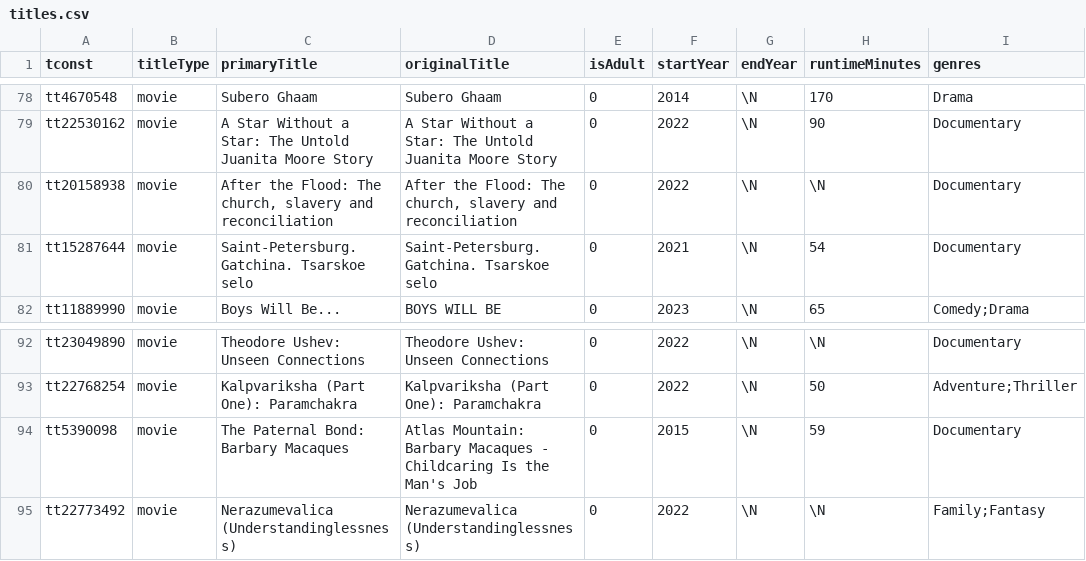
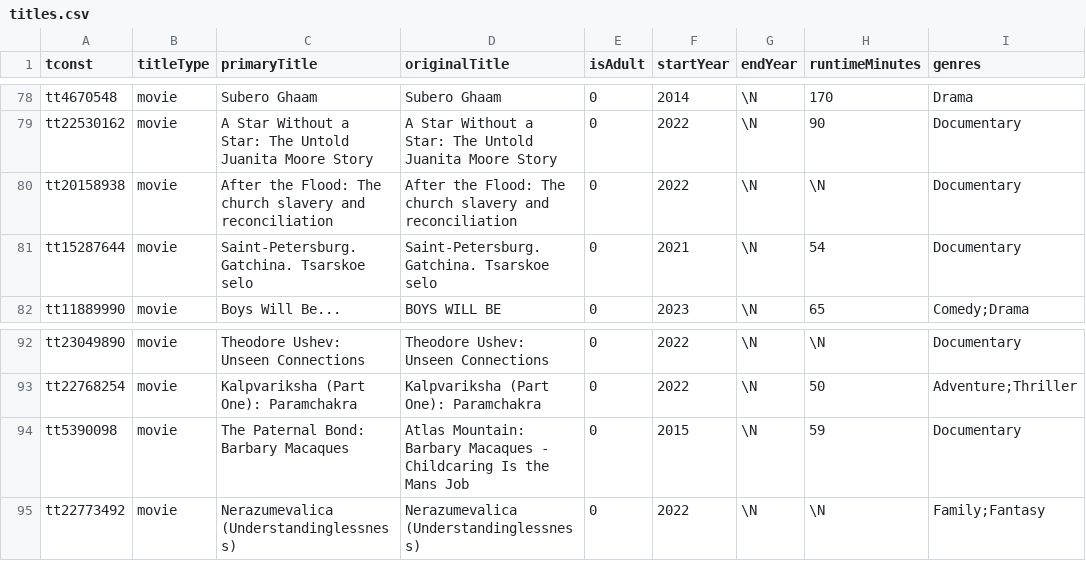
Before and after one commit to henriquecscode/meic_bdnr, a CSV file: data/processed/titles.csv, drawn as a sheet; only a part is shown, gaps mark what is left out; the diff covers the shown part only; the diff names each change by its address in the sheet, - before the commit and + after, or states it on an @@ line.

```diff
--- a/data/processed/titles.csv
+++ b/data/processed/titles.csv
-C80 (primaryTitle): …Flood: The church, slavery and…
+C80 (primaryTitle): …Flood: The church slavery and…
-D80 (originalTitle): …Flood: The church, slavery and…
+D80 (originalTitle): …Flood: The church slavery and…
-D94 (originalTitle): …Is the Man's Job
+D94 (originalTitle): …Is the Mans Job
```
Also changed, not shown: 16 edited cells elsewhere in this file, data/processed/names.csv, data/processed/names_awards.csv, 4 other files.
